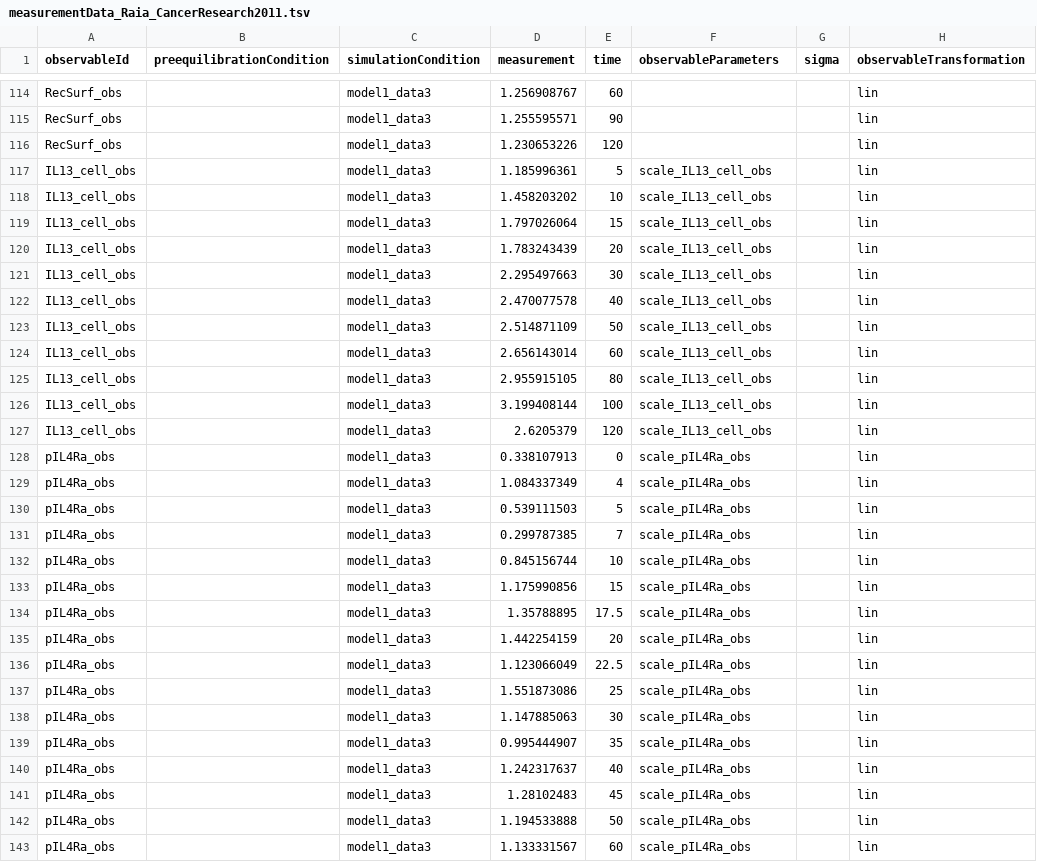
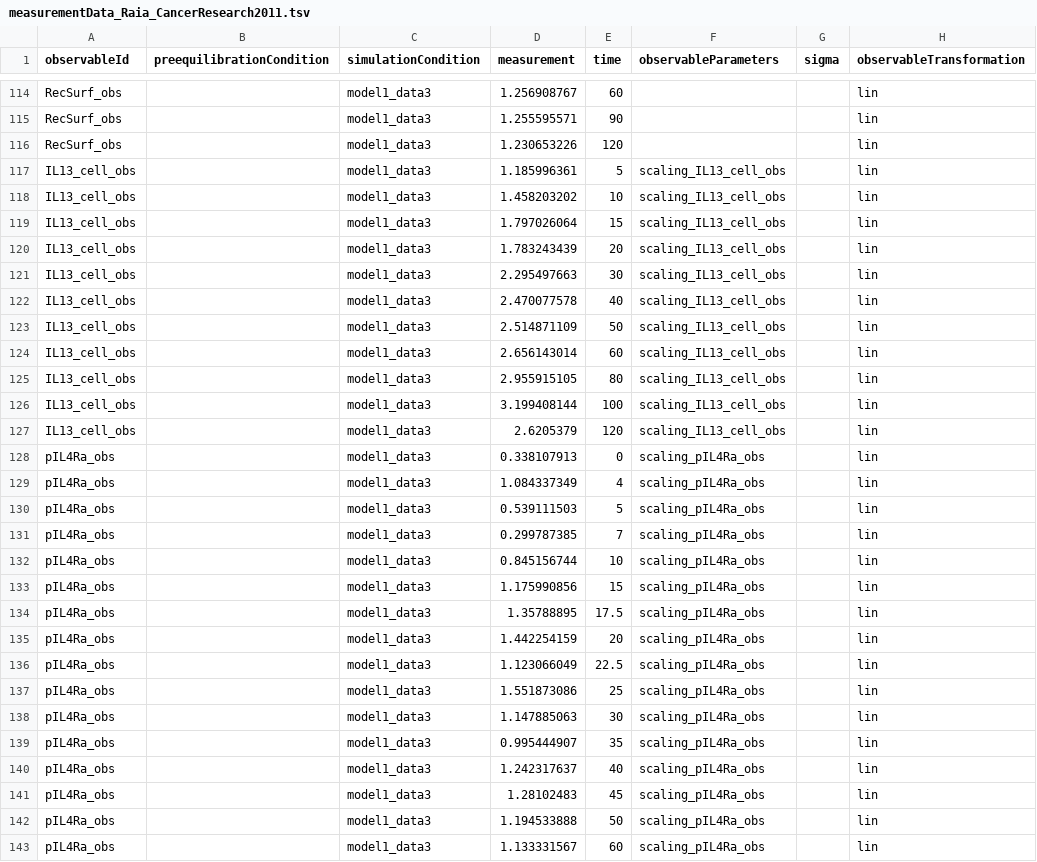
Before and after one commit to erikadudki/Benchmark-Models, a TSV file: hackathon_contributions_new_data_format/Raia_CancerResearch2011/measurementData_Raia_CancerResearch2011.tsv, drawn as a sheet; only a part is shown, gaps mark what is left out; the diff covers the shown part only.

```diff
--- a/hackathon_contributions_new_data_format/Raia_CancerResearch2011/measurementData_Raia_CancerResearch2011.tsv
+++ b/hackathon_contributions_new_data_format/Raia_CancerResearch2011/measurementData_Raia_CancerResearch2011.tsv
@@ -116,28 +116,28 @@ RecSurf_obs		model1_data3	1.255595571	90			lin
 RecSurf_obs		model1_data3	1.230653226	120			lin
-IL13_cell_obs		model1_data3	1.185996361	5	scale_IL13_cell_obs		lin
-IL13_cell_obs		model1_data3	1.458203202	10	scale_IL13_cell_obs		lin
-IL13_cell_obs		model1_data3	1.797026064	15	scale_IL13_cell_obs		lin
-IL13_cell_obs		model1_data3	1.783243439	20	scale_IL13_cell_obs		lin
-IL13_cell_obs		model1_data3	2.295497663	30	scale_IL13_cell_obs		lin
-IL13_cell_obs		model1_data3	2.470077578	40	scale_IL13_cell_obs		lin
-IL13_cell_obs		model1_data3	2.514871109	50	scale_IL13_cell_obs		lin
-IL13_cell_obs		model1_data3	2.656143014	60	scale_IL13_cell_obs		lin
-IL13_cell_obs		model1_data3	2.955915105	80	scale_IL13_cell_obs		lin
-IL13_cell_obs		model1_data3	3.199408144	100	scale_IL13_cell_obs		lin
-IL13_cell_obs		model1_data3	2.6205379	120	scale_IL13_cell_obs		lin
-pIL4Ra_obs		model1_data3	0.338107913	0	scale_pIL4Ra_obs		lin
-pIL4Ra_obs		model1_data3	1.084337349	4	scale_pIL4Ra_obs		lin
-pIL4Ra_obs		model1_data3	0.539111503	5	scale_pIL4Ra_obs		lin
-pIL4Ra_obs		model1_data3	0.299787385	7	scale_pIL4Ra_obs		lin
-pIL4Ra_obs		model1_data3	0.845156744	10	scale_pIL4Ra_obs		lin
-pIL4Ra_obs		model1_data3	1.175990856	15	scale_pIL4Ra_obs		lin
-pIL4Ra_obs		model1_data3	1.35788895	17.5	scale_pIL4Ra_obs		lin
-pIL4Ra_obs		model1_data3	1.442254159	20	scale_pIL4Ra_obs		lin
-pIL4Ra_obs		model1_data3	1.123066049	22.5	scale_pIL4Ra_obs		lin
-pIL4Ra_obs		model1_data3	1.551873086	25	scale_pIL4Ra_obs		lin
-pIL4Ra_obs		model1_data3	1.147885063	30	scale_pIL4Ra_obs		lin
-pIL4Ra_obs		model1_data3	0.995444907	35	scale_pIL4Ra_obs		lin
-pIL4Ra_obs		model1_data3	1.242317637	40	scale_pIL4Ra_obs		lin
-pIL4Ra_obs		model1_data3	1.28102483	45	scale_pIL4Ra_obs		lin
-pIL4Ra_obs		model1_data3	1.194533888	50	scale_pIL4Ra_obs		lin
-pIL4Ra_obs		model1_data3	1.133331567	60	scale_pIL4Ra_obs		lin
+IL13_cell_obs		model1_data3	1.185996361	5	scaling_IL13_cell_obs		lin
+IL13_cell_obs		model1_data3	1.458203202	10	scaling_IL13_cell_obs		lin
+IL13_cell_obs		model1_data3	1.797026064	15	scaling_IL13_cell_obs		lin
+IL13_cell_obs		model1_data3	1.783243439	20	scaling_IL13_cell_obs		lin
+IL13_cell_obs		model1_data3	2.295497663	30	scaling_IL13_cell_obs		lin
+IL13_cell_obs		model1_data3	2.470077578	40	scaling_IL13_cell_obs		lin
+IL13_cell_obs		model1_data3	2.514871109	50	scaling_IL13_cell_obs		lin
+IL13_cell_obs		model1_data3	2.656143014	60	scaling_IL13_cell_obs		lin
+IL13_cell_obs		model1_data3	2.955915105	80	scaling_IL13_cell_obs		lin
+IL13_cell_obs		model1_data3	3.199408144	100	scaling_IL13_cell_obs		lin
+IL13_cell_obs		model1_data3	2.6205379	120	scaling_IL13_cell_obs		lin
+pIL4Ra_obs		model1_data3	0.338107913	0	scaling_pIL4Ra_obs		lin
+pIL4Ra_obs		model1_data3	1.084337349	4	scaling_pIL4Ra_obs		lin
+pIL4Ra_obs		model1_data3	0.539111503	5	scaling_pIL4Ra_obs		lin
+pIL4Ra_obs		model1_data3	0.299787385	7	scaling_pIL4Ra_obs		lin
+pIL4Ra_obs		model1_data3	0.845156744	10	scaling_pIL4Ra_obs		lin
+pIL4Ra_obs		model1_data3	1.175990856	15	scaling_pIL4Ra_obs		lin
+pIL4Ra_obs		model1_data3	1.35788895	17.5	scaling_pIL4Ra_obs		lin
+pIL4Ra_obs		model1_data3	1.442254159	20	scaling_pIL4Ra_obs		lin
+pIL4Ra_obs		model1_data3	1.123066049	22.5	scaling_pIL4Ra_obs		lin
+pIL4Ra_obs		model1_data3	1.551873086	25	scaling_pIL4Ra_obs		lin
+pIL4Ra_obs		model1_data3	1.147885063	30	scaling_pIL4Ra_obs		lin
+pIL4Ra_obs		model1_data3	0.995444907	35	scaling_pIL4Ra_obs		lin
+pIL4Ra_obs		model1_data3	1.242317637	40	scaling_pIL4Ra_obs		lin
+pIL4Ra_obs		model1_data3	1.28102483	45	scaling_pIL4Ra_obs		lin
+pIL4Ra_obs		model1_data3	1.194533888	50	scaling_pIL4Ra_obs		lin
+pIL4Ra_obs		model1_data3	1.133331567	60	scaling_pIL4Ra_obs		lin
```
Also changed, not shown: 99 edited cells elsewhere in this file, 3 other files.
